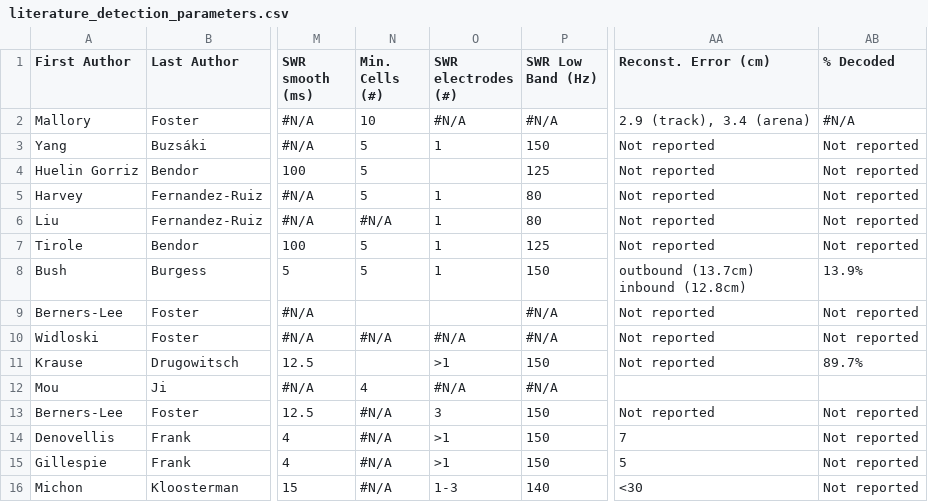
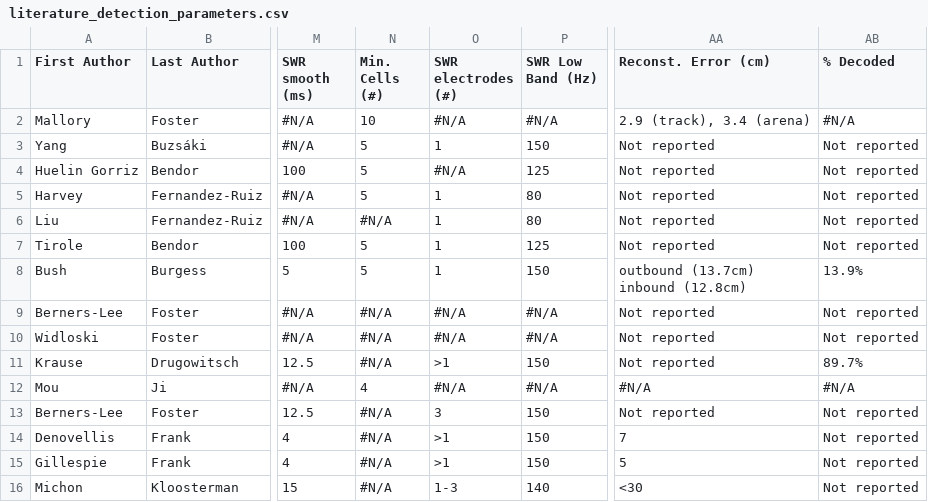
Before and after one commit to edeno/continuum-swr-replay, a CSV file: docs/design/replay_detection_comparison/literature_detection_parameters.csv, drawn as a sheet; only a part is shown, gaps mark what is left out; the diff covers the shown part only; the diff names each change by its address in the sheet, - before the commit and + after, or states it on an @@ line.

```diff
--- a/docs/design/replay_detection_comparison/literature_detection_parameters.csv
+++ b/docs/design/replay_detection_comparison/literature_detection_parameters.csv
-O4 (SWR electrodes (#)): (empty)
+O4 (SWR electrodes (#)): #N/A
-N9 (Min. Cells (#)): (empty)
+N9 (Min. Cells (#)): #N/A
-O9 (SWR electrodes (#)): (empty)
+O9 (SWR electrodes (#)): #N/A
-N11 (Min. Cells (#)): (empty)
+N11 (Min. Cells (#)): #N/A
-AA12 (Reconst. Error (cm)): (empty)
+AA12 (Reconst. Error (cm)): #N/A
-AB12 (% Decoded): (empty)
+AB12 (% Decoded): #N/A
```
Also changed, not shown: 14 edited cells elsewhere in this file, 1 other file.
